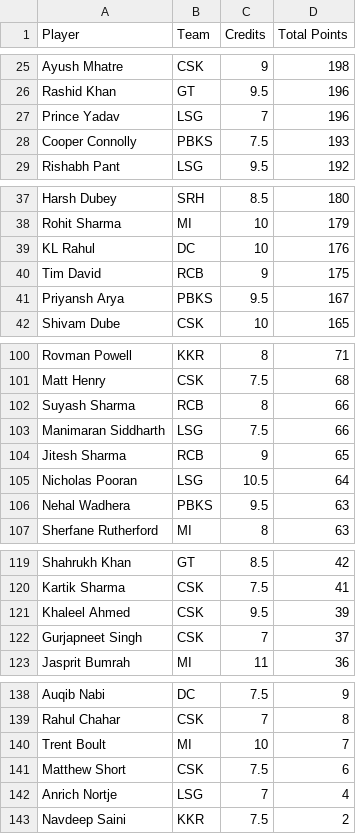
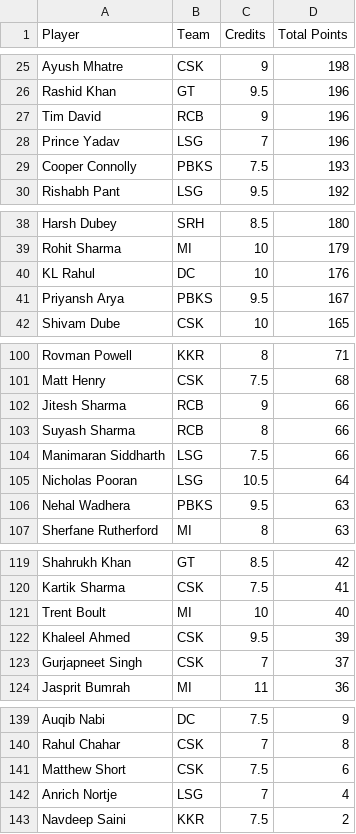
Before and after one commit to Malyala-Meghamsh/ipl-fantasy-league, a CSV file: ipl_fantasy_stats.csv, drawn as a sheet; only a part is shown, gaps mark what is left out; the diff covers the shown part only.

```diff
--- a/ipl_fantasy_stats.csv
+++ b/ipl_fantasy_stats.csv
@@ -26,2 +26,3 @@ Ayush Mhatre,CSK,9,198
 Rashid Khan,GT,9.5,196
+Tim David,RCB,9,196
 Prince Yadav,LSG,7,196
@@ -39,3 +40,2 @@ Rohit Sharma,MI,10,179
 KL Rahul,DC,10,176
-Tim David,RCB,9,175
 Priyansh Arya,PBKS,9.5,167
@@ -101,5 +101,5 @@ Rovman Powell,KKR,8,71
 Matt Henry,CSK,7.5,68
+Jitesh Sharma,RCB,9,66
 Suyash Sharma,RCB,8,66
 Manimaran Siddharth,LSG,7.5,66
-Jitesh Sharma,RCB,9,65
 Nicholas Pooran,LSG,10.5,64
@@ -120,2 +120,3 @@ Shahrukh Khan,GT,8.5,42
 Kartik Sharma,CSK,7.5,41
+Trent Boult,MI,10,40
 Khaleel Ahmed,CSK,9.5,39
@@ -139,3 +140,2 @@ Auqib Nabi,DC,7.5,9
 Rahul Chahar,CSK,7,8
-Trent Boult,MI,10,7
 Matthew Short,CSK,7.5,6
```
Also changed, not shown: 1 edited cell elsewhere in this file, ipl_fantasy_stats_2026-04-12.csv, ranking_history.csv, 1 other file.
